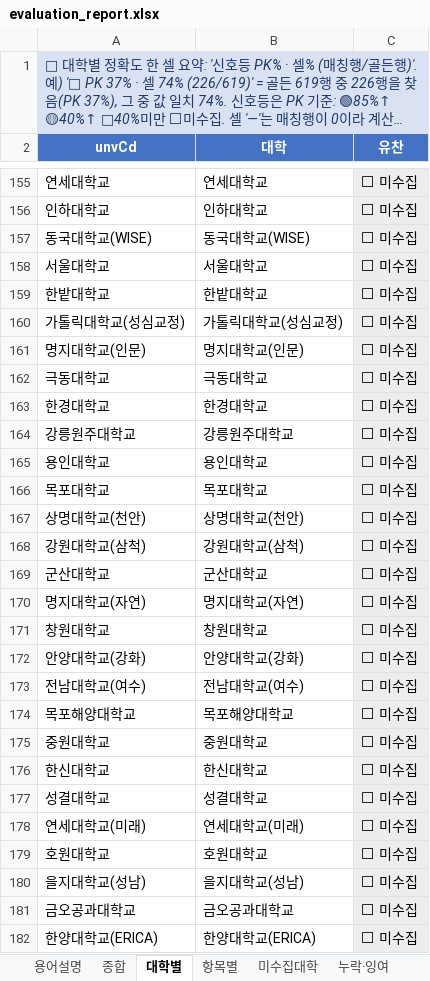
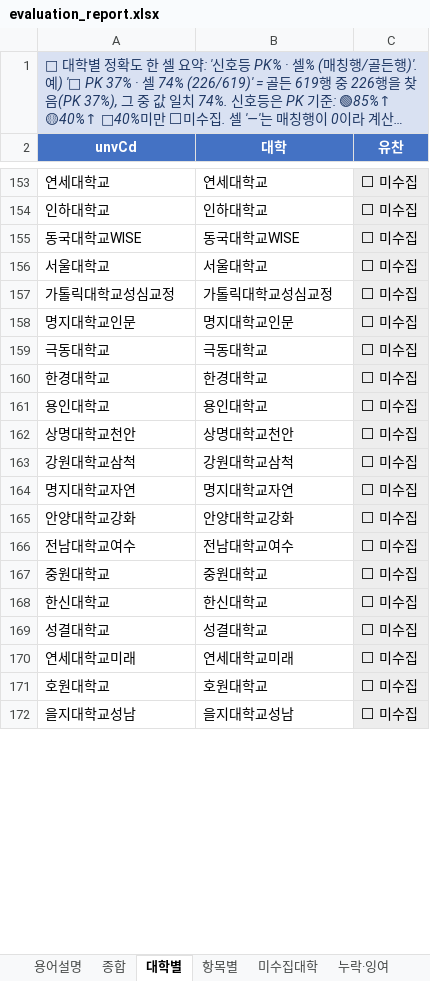
Before and after one commit to channnny/ai-agent-study, an Excel workbook: week05/output/evaluation_report.xlsx, sheet 대학별, drawn as a sheet; only a part is shown, gaps mark what is left out; long unchanged cells end in …; values as stored, in another font and other column widths than the file's, no borders; removed rows and columns are numbered as before the commit, all else as after; the diff covers the shown part only; the diff names each change by its address in the sheet, - before the commit and + after, or states it on an @@ line.

```diff
--- a/week05/output/evaluation_report.xlsx (sheet 대학별)
+++ b/week05/output/evaluation_report.xlsx (sheet 대학별)
-A155 (unvCd): 동국대학교(WISE)
+A155 (unvCd): 동국대학교WISE
-B155 (대학): 동국대학교(WISE)
+B155 (대학): 동국대학교WISE
-row 159: 한밭대학교 | 한밭대학교 | ⬜ 미수집
-A157 (unvCd): 가톨릭대학교(성심교정)
+A157 (unvCd): 가톨릭대학교성심교정
-B157 (대학): 가톨릭대학교(성심교정)
+B157 (대학): 가톨릭대학교성심교정
-A158 (unvCd): 명지대학교(인문)
+A158 (unvCd): 명지대학교인문
-B158 (대학): 명지대학교(인문)
+B158 (대학): 명지대학교인문
-row 164: 강릉원주대학교 | 강릉원주대학교 | ⬜ 미수집
-row 166: 목포대학교 | 목포대학교 | ⬜ 미수집
-A162 (unvCd): 상명대학교(천안)
+A162 (unvCd): 상명대학교천안
-B162 (대학): 상명대학교(천안)
+B162 (대학): 상명대학교천안
-A163 (unvCd): 강원대학교(삼척)
+A163 (unvCd): 강원대학교삼척
-B163 (대학): 강원대학교(삼척)
+B163 (대학): 강원대학교삼척
-row 169: 군산대학교 | 군산대학교 | ⬜ 미수집
-A164 (unvCd): 명지대학교(자연)
+A164 (unvCd): 명지대학교자연
-B164 (대학): 명지대학교(자연)
+B164 (대학): 명지대학교자연
-row 171: 창원대학교 | 창원대학교 | ⬜ 미수집
-A165 (unvCd): 안양대학교(강화)
+A165 (unvCd): 안양대학교강화
-B165 (대학): 안양대학교(강화)
+B165 (대학): 안양대학교강화
-A166 (unvCd): 전남대학교(여수)
+A166 (unvCd): 전남대학교여수
-B166 (대학): 전남대학교(여수)
+B166 (대학): 전남대학교여수
-row 174: 목포해양대학교 | 목포해양대학교 | ⬜ 미수집
-A170 (unvCd): 연세대학교(미래)
+A170 (unvCd): 연세대학교미래
-B170 (대학): 연세대학교(미래)
+B170 (대학): 연세대학교미래
-A172 (unvCd): 을지대학교(성남)
+A172 (unvCd): 을지대학교성남
-B172 (대학): 을지대학교(성남)
+B172 (대학): 을지대학교성남
-row 181: 금오공과대학교 | 금오공과대학교 | ⬜ 미수집
-row 182: 한양대학교(ERICA) | 한양대학교(ERICA) | ⬜ 미수집
```
Also changed, not shown: 14 added rows, 19 removed rows and 32 edited cells elsewhere in this sheet, sheet 누락·잉여, sheet 불일치셀, sheet 미수집대학, sheet 종합, sheet 항목별, 5 other files.
